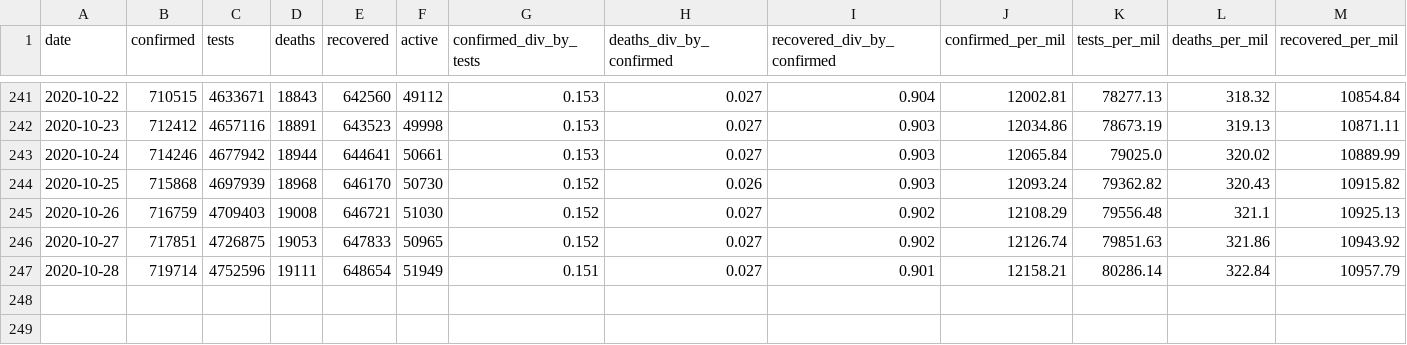
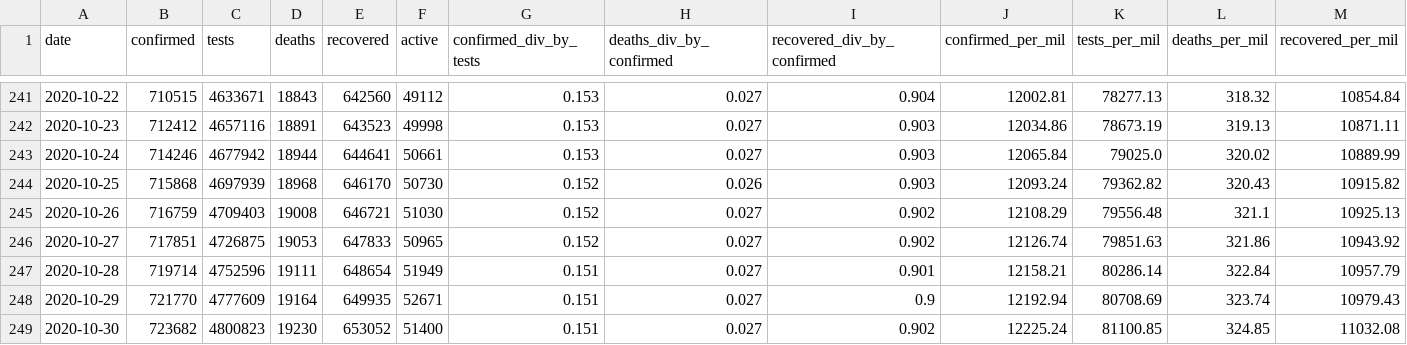
Before and after one commit to SimonRosen173/Covid19SAData, a CSV file: data/all_cum_data.csv, drawn as a sheet; only a part is shown, gaps mark what is left out; rows hold the shown columns only; the diff names each change by its address in the sheet, - before the commit and + after, or states it on an @@ line.

```diff
--- a/data/all_cum_data.csv
+++ b/data/all_cum_data.csv
+row 248: 2020-10-29 | 721770 | 4777609 | 19164 | 649935 | 52671 | 0.151 | 0.027 | 0.9 | 12192.94 | 80708.69 | 323.74 | 10979.43
+row 249: 2020-10-30 | 723682 | 4800823 | 19230 | 653052 | 51400 | 0.151 | 0.027 | 0.902 | 12225.24 | 81100.85 | 324.85 | 11032.08
```
Also changed, not shown: data/all_daily_data.csv, data/confirmed_by_prov_timeline.csv, 39 other files.
